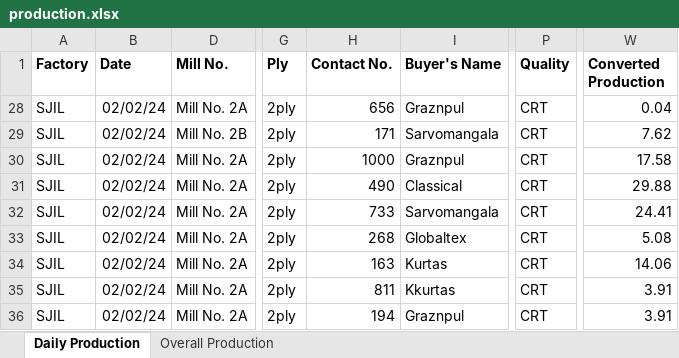
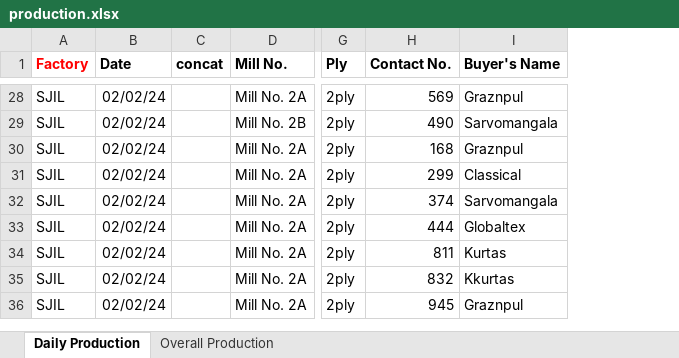
Before and after one commit to kmashfaque/dashboard, an Excel workbook: production.xlsx, sheet Daily Production, drawn as a sheet; only a part is shown, gaps mark what is left out; values as stored, in another font and other column widths than the file's, no borders; removed rows and columns are numbered as before the commit, all else as after; the diff covers the shown part only; the diff names each change by its address in the sheet, - before the commit and + after, or states it on an @@ line.

```diff
--- a/production.xlsx (sheet Daily Production)
+++ b/production.xlsx (sheet Daily Production)
@@ column C (concat) unhidden, empty @@
-column P (Quality), rows 28-36: all CRT
-column W (Converted Production), rows 28-36: 0.04 | 7.62 | 17.58 | 29.88 | 24.41 | 5.08 | 14.06 | 3.91 | 3.91
-A1 text colour: black
+A1 text colour: #FF0000
-H28 (Contact No.): 656
+H28 (Contact No.): 569
-H29 (Contact No.): 171
+H29 (Contact No.): 490
-H30 (Contact No.): 1000
+H30 (Contact No.): 168
-H31 (Contact No.): 490
+H31 (Contact No.): 299
-H32 (Contact No.): 733
+H32 (Contact No.): 374
-H33 (Contact No.): 268
+H33 (Contact No.): 444
-H34 (Contact No.): 163
+H34 (Contact No.): 811
-H35 (Contact No.): 811
+H35 (Contact No.): 832
-H36 (Contact No.): 194
+H36 (Contact No.): 945
```
Also changed, not shown: 26 added rows elsewhere in this sheet, sheet Overall Production, hidden cells, 2 other files.
